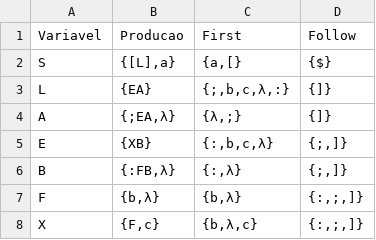
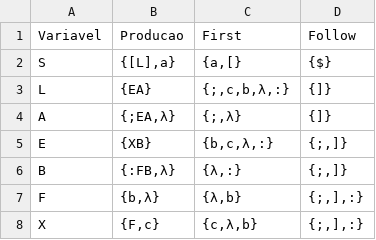
Before and after one commit to fabiobritoo/first-follow, a CSV file: lib/output/first_follow/input_e.csv, drawn as a sheet.

```diff
--- a/lib/output/first_follow/input_e.csv
+++ b/lib/output/first_follow/input_e.csv
@@ -2,7 +2,7 @@ Variavel,Producao,First,Follow
 S,"{[L],a}","{a,[}",{$}
-L,{EA},"{;,b,c,λ,:}",{]}
-A,"{;EA,λ}","{λ,;}",{]}
-E,{XB},"{:,b,c,λ}","{;,]}"
-B,"{:FB,λ}","{:,λ}","{;,]}"
-F,"{b,λ}","{b,λ}","{:,;,]}"
-X,"{F,c}","{b,λ,c}","{:,;,]}"
+L,{EA},"{;,c,b,λ,:}",{]}
+A,"{;EA,λ}","{;,λ}",{]}
+E,{XB},"{b,c,λ,:}","{;,]}"
+B,"{:FB,λ}","{λ,:}","{;,]}"
+F,"{b,λ}","{λ,b}","{;,],:}"
+X,"{F,c}","{c,λ,b}","{;,],:}"
```
Also changed, not shown: lib/output/first_follow/input_g.csv, 12 other files.
